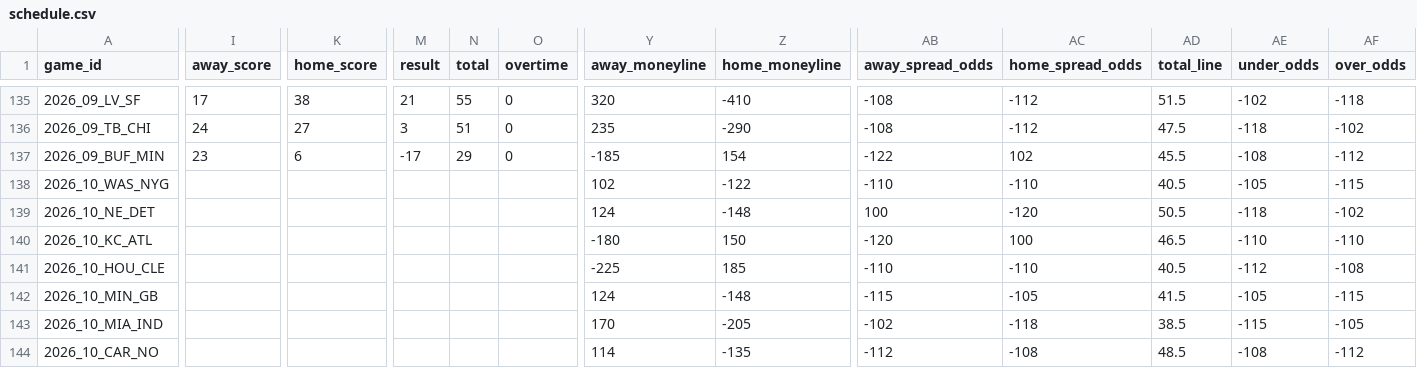
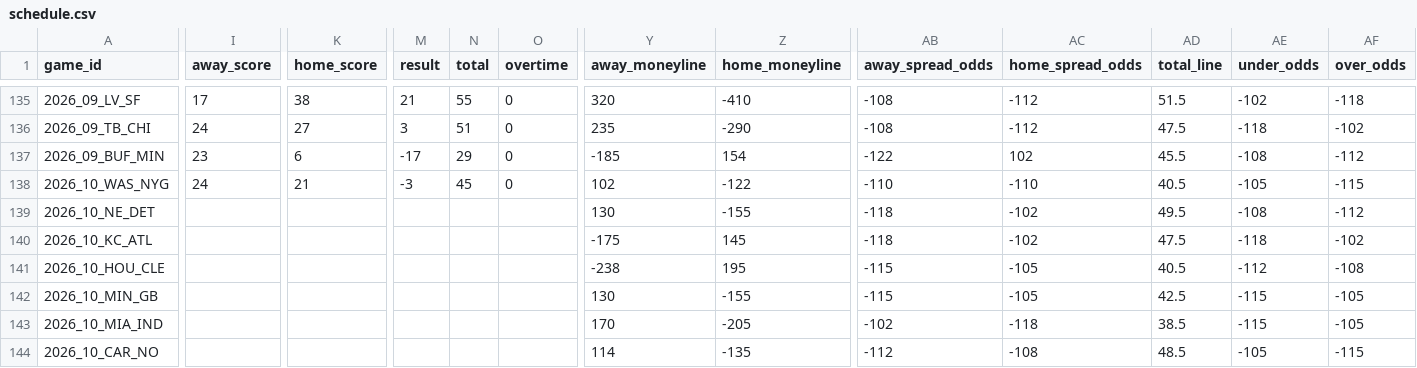
Before and after one commit to zcathey/MLB-totals, a CSV file: nfl/data/schedule.csv, drawn as a sheet; only a part is shown, gaps mark what is left out; the diff covers the shown part only; the diff names each change by its address in the sheet, - before the commit and + after, or states it on an @@ line.

```diff
--- a/nfl/data/schedule.csv
+++ b/nfl/data/schedule.csv
-I138 (away_score): (empty)
+I138 (away_score): 24
-K138 (home_score): (empty)
+K138 (home_score): 21
-M138 (result): (empty)
+M138 (result): -3
-N138 (total): (empty)
+N138 (total): 45
-O138 (overtime): (empty)
+O138 (overtime): 0
-Y139 (away_moneyline): 124
+Y139 (away_moneyline): 130
-Z139 (home_moneyline): -148
+Z139 (home_moneyline): -155
-AB139 (away_spread_odds): 100
+AB139 (away_spread_odds): -118
-AC139 (home_spread_odds): -120
+AC139 (home_spread_odds): -102
-AD139 (total_line): 50.5
+AD139 (total_line): 49.5
-AE139 (under_odds): -118
+AE139 (under_odds): -108
-AF139 (over_odds): -102
+AF139 (over_odds): -112
-Y140 (away_moneyline): -180
+Y140 (away_moneyline): -175
-Z140 (home_moneyline): 150
+Z140 (home_moneyline): 145
-AB140 (away_spread_odds): -120
+AB140 (away_spread_odds): -118
-AC140 (home_spread_odds): 100
+AC140 (home_spread_odds): -102
-AD140 (total_line): 46.5
+AD140 (total_line): 47.5
-AE140 (under_odds): -110
+AE140 (under_odds): -118
-AF140 (over_odds): -110
+AF140 (over_odds): -102
-Y141 (away_moneyline): -225
+Y141 (away_moneyline): -238
-Z141 (home_moneyline): 185
+Z141 (home_moneyline): 195
-AB141 (away_spread_odds): -110
+AB141 (away_spread_odds): -115
-AC141 (home_spread_odds): -110
+AC141 (home_spread_odds): -105
-Y142 (away_moneyline): 124
+Y142 (away_moneyline): 130
-Z142 (home_moneyline): -148
+Z142 (home_moneyline): -155
-AD142 (total_line): 41.5
+AD142 (total_line): 42.5
-AE142 (under_odds): -105
+AE142 (under_odds): -115
-AF142 (over_odds): -115
+AF142 (over_odds): -105
-AE144 (under_odds): -108
+AE144 (under_odds): -105
-AF144 (over_odds): -112
+AF144 (over_odds): -115
```
Also changed, not shown: 32 edited cells elsewhere in this file, nfl/data/team_stats.csv, 2 other files.
